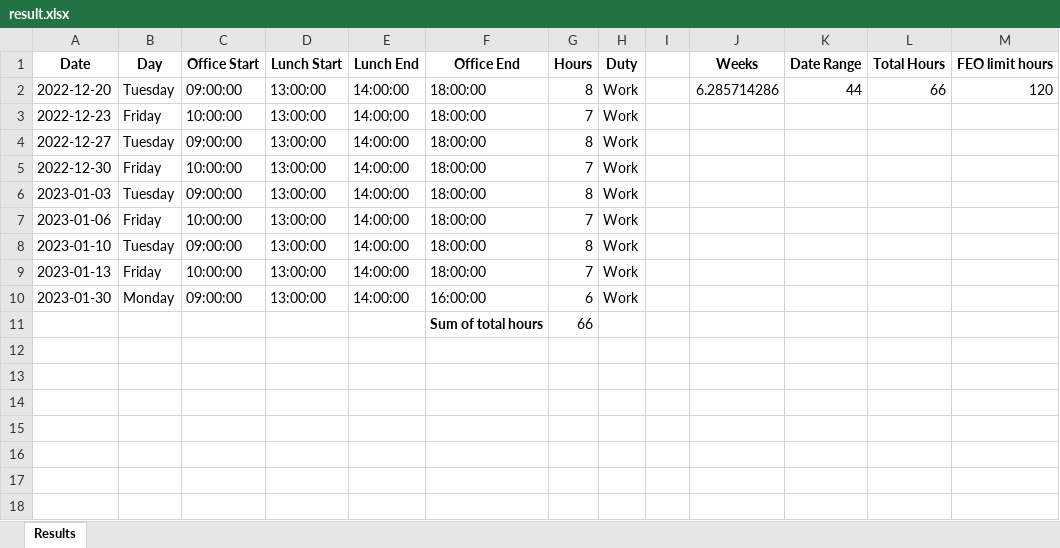
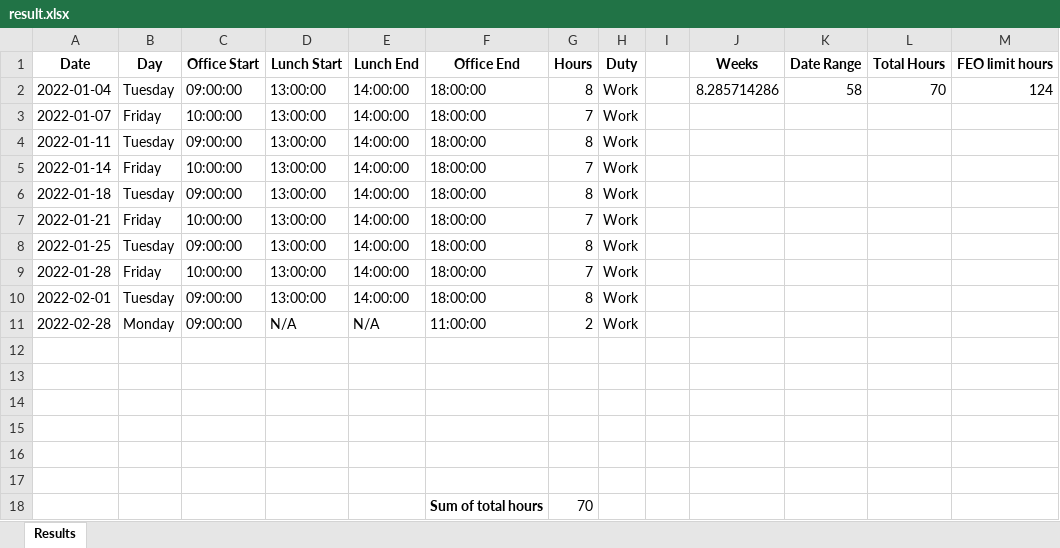
Before and after one commit to jttw0010100/auto-timesheet, an Excel workbook: result.xlsx, sheet Results, drawn as a sheet; values as stored, in another font and other column widths than the file's, no borders; addresses are those after the commit; the diff names each change by its address in the sheet, - before the commit and + after, or states it on an @@ line.

```diff
--- a/result.xlsx (sheet Results)
+++ b/result.xlsx (sheet Results)
-A2 (Date): 2022-12-20
+A2 (Date): 2022-01-04
-J2 (Weeks): 6.285714286
+J2 (Weeks): 8.285714286
-K2 (Date Range): 44
+K2 (Date Range): 58
-L2 (Total Hours): 66
+L2 (Total Hours): 70
-M2 (FEO limit hours): 120
+M2 (FEO limit hours): 124
-A3 (Date): 2022-12-23
+A3 (Date): 2022-01-07
-A4 (Date): 2022-12-27
+A4 (Date): 2022-01-11
-A5 (Date): 2022-12-30
+A5 (Date): 2022-01-14
-A6 (Date): 2023-01-03
+A6 (Date): 2022-01-18
-A7 (Date): 2023-01-06
+A7 (Date): 2022-01-21
-A8 (Date): 2023-01-10
+A8 (Date): 2022-01-25
-A9 (Date): 2023-01-13
+A9 (Date): 2022-01-28
-A10 (Date): 2023-01-30
+A10 (Date): 2022-02-01
-B10 (Day): Monday
+B10 (Day): Tuesday
-F10 (Office End): 16:00:00
+F10 (Office End): 18:00:00
-G10 (Hours): 6
+G10 (Hours): 8
+row 11: 2022-02-28 | Monday | 09:00:00 | N/A | N/A | 11:00:00 | 2 | Work
-row 12:  |  |  |  |  | Sum of total hours | 66
+row 12: (empty)
+row 13: (empty)
+row 14: (empty)
+row 15: (empty)
+row 16: (empty)
+row 17: (empty)
+row 18:  |  |  |  |  | Sum of total hours | 70
```
Also changed, not shown: 5 other files.
